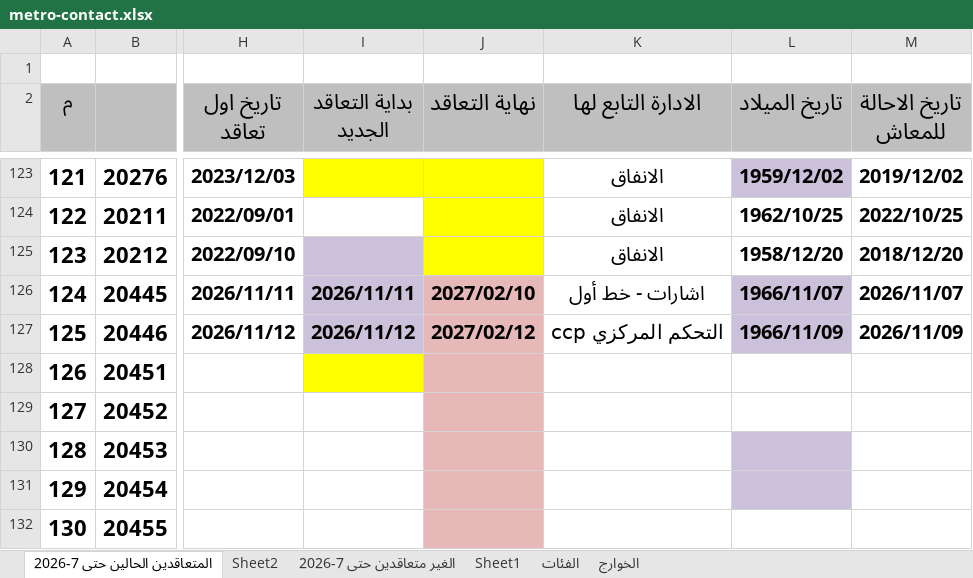
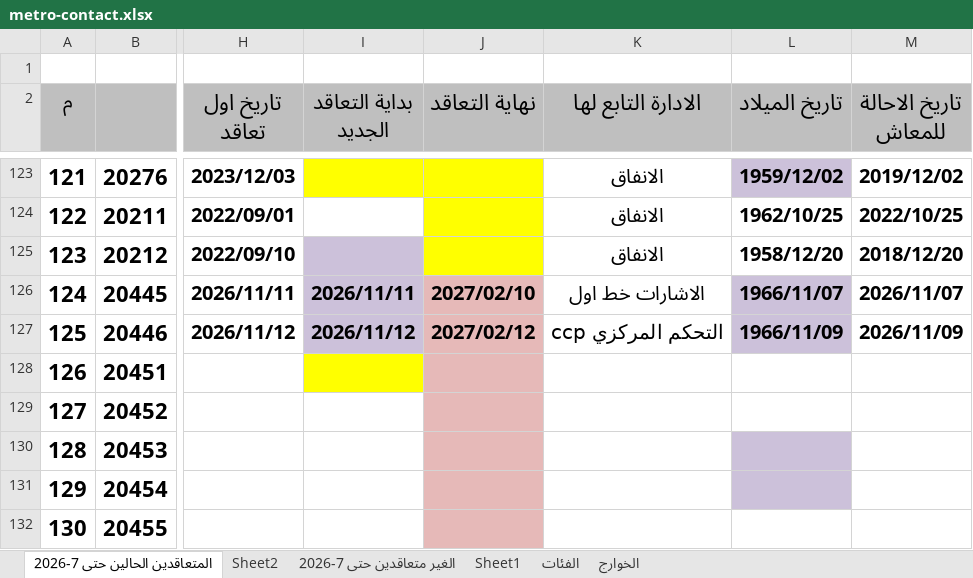
Before and after one commit to alisaeed9x/Metro, an Excel workbook: metro-contact.xlsx, sheet المتعاقدين الحالين حتى 7-2026, drawn as a sheet; only a part is shown, gaps mark what is left out; values as stored, in another font and other column widths than the file's, no borders; the diff names each change by its address in the sheet, - before the commit and + after, or states it on an @@ line.

Commit message:
auto update (1 cells, +0, -0)

```diff
--- a/metro-contact.xlsx (sheet المتعاقدين الحالين حتى 7-2026)
+++ b/metro-contact.xlsx (sheet المتعاقدين الحالين حتى 7-2026)
-K126 (الادارة التابع لها): اشارات - خط أول
+K126 (الادارة التابع لها): الاشارات خط اول
```
